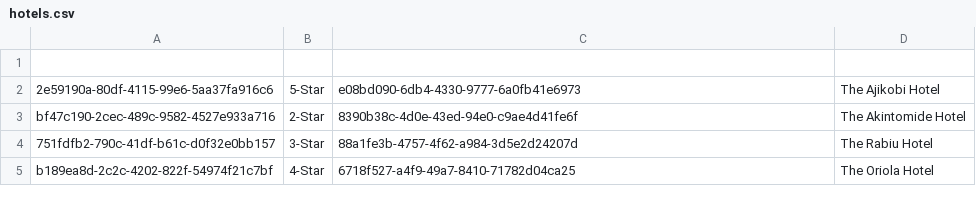
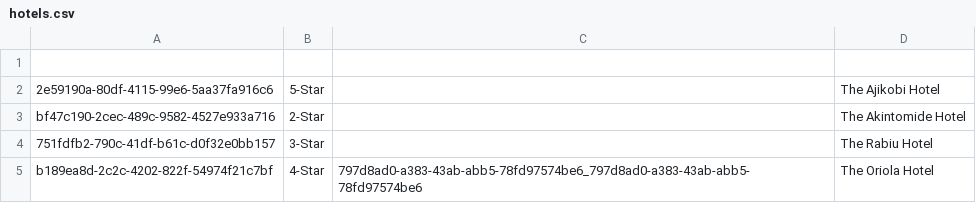
Before and after one commit to Cs4013/CS4013Project, a CSV file: src/com/cs4013/Misc/hotels.csv, drawn as a sheet.

```diff
--- a/src/com/cs4013/Misc/hotels.csv
+++ b/src/com/cs4013/Misc/hotels.csv
@@ -1,5 +1,5 @@
 
-2e59190a-80df-4115-99e6-5aa37fa916c6,5-Star,e08bd090-6db4-4330-9777-6a0fb41e6973,The Ajikobi Hotel,
-bf47c190-2cec-489c-9582-4527e933a716,2-Star,8390b38c-4d0e-43ed-94e0-c9ae4d41fe6f,The Akintomide Hotel,
-751fdfb2-790c-41df-b61c-d0f32e0bb157,3-Star,88a1fe3b-4757-4f62-a984-3d5e2d24207d,The Rabiu Hotel,
-b189ea8d-2c2c-4202-822f-54974f21c7bf,4-Star,6718f527-a4f9-49a7-8410-71782d04ca25,The Oriola Hotel,
+2e59190a-80df-4115-99e6-5aa37fa916c6,5-Star,,The Ajikobi Hotel,
+bf47c190-2cec-489c-9582-4527e933a716,2-Star,,The Akintomide Hotel,
+751fdfb2-790c-41df-b61c-d0f32e0bb157,3-Star,,The Rabiu Hotel,
+b189ea8d-2c2c-4202-822f-54974f21c7bf,4-Star,797d8ad0-a383-43ab-abb5-78fd97574be6_797d8ad0-a383-43ab-abb5-78fd97574be6,The Oriola Hotel,
```
Also changed, not shown: 13 other files.
